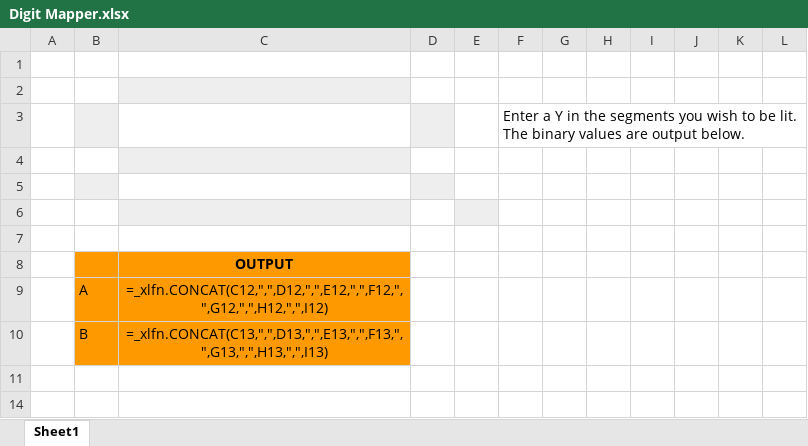
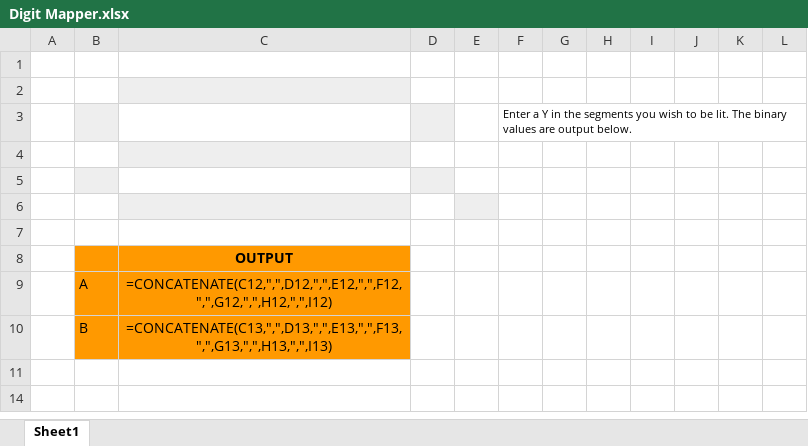
Before and after one commit to MDB-IT-Services/RPi-GPIO-4x7SegLED-CPUTemp, an Excel workbook: Digit Mapper.xlsx, sheet Sheet1, drawn as a sheet; only a part is shown; values as stored, in another font and other column widths than the file's, no borders; formulas are shown in place of their values; conditional formats not drawn; the diff names each change by its address in the sheet, - before the commit and + after, or states it on an @@ line.

Commit message:
Update Digit Mapper.xlsx
Added handling for decimal point and corrected missing CONCAT function

```diff
--- a/Digit Mapper.xlsx (sheet Sheet1)
+++ b/Digit Mapper.xlsx (sheet Sheet1)
@@ F3 text size: smaller @@
-C9: =_xlfn.CONCAT(C12,",",D12,",",E12,",",F12,",",G12,",",H12,",",I12)
+C9: =CONCATENATE(C12,",",D12,",",E12,",",F12,",",G12,",",H12,",",I12)
-C10: =_xlfn.CONCAT(C13,",",D13,",",E13,",",F13,",",G13,",",H13,",",I13)
+C10: =CONCATENATE(C13,",",D13,",",E13,",",F13,",",G13,",",H13,",",I13)
```
